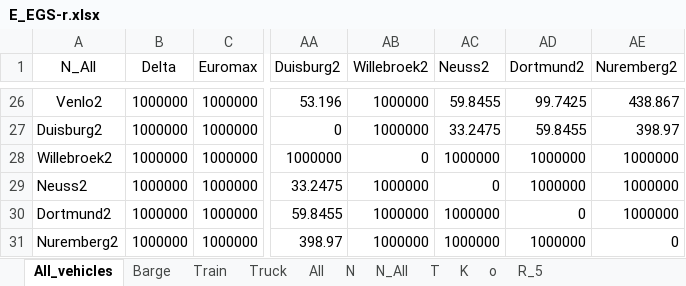
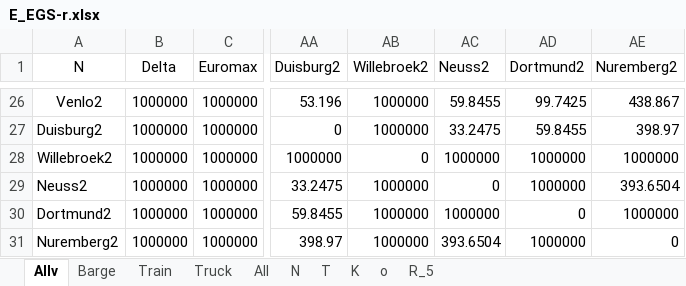
Before and after one commit to JoepLiefting/BEP_try_3.0, an Excel workbook: Instances/E_EGS-r.xlsx, sheet Allv, drawn as a sheet; only a part is shown, gaps mark what is left out; values as stored, in another font and other column widths than the file's, no borders; the diff names each change by its address in the sheet, - before the commit and + after, or states it on an @@ line.

```diff
--- a/Instances/E_EGS-r.xlsx (sheet Allv)
+++ b/Instances/E_EGS-r.xlsx (sheet Allv)
-sheet tab: All_vehicles
+sheet tab: Allv
-sheet tab: N_All
-A1: N_All
+A1: N
-AE29 (Nuremberg2): 1000000
+AE29 (Nuremberg2): 393.6504
-AC31 (Neuss2): 1000000
+AC31 (Neuss2): 393.6504
```
Also changed, not shown: sheet Barge, sheet K, Instances/Vehicles.xlsx, 1 other file.
